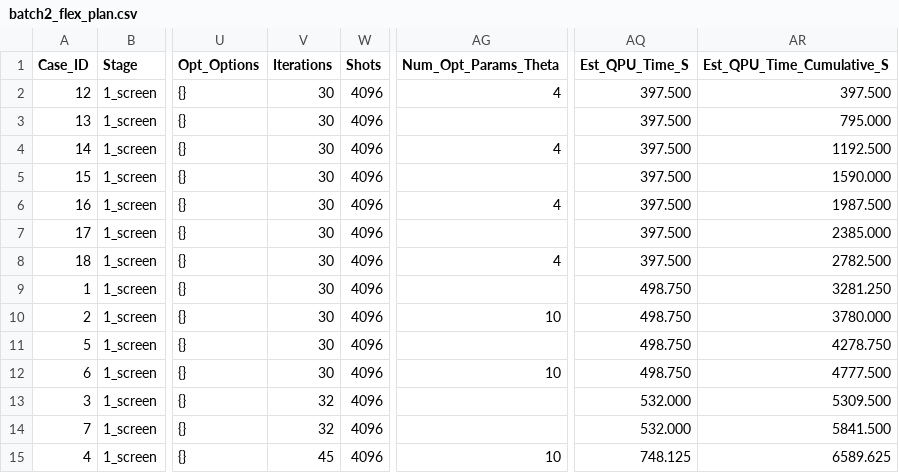
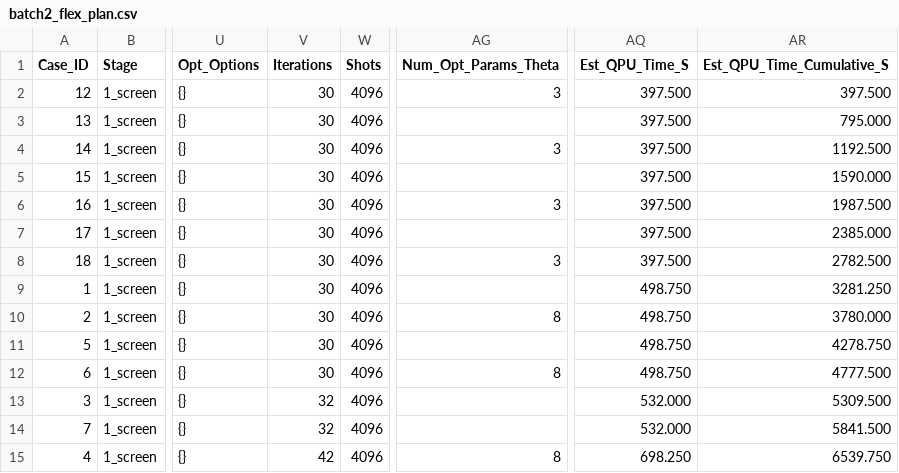
Before and after one commit to MQSdk/qpubench, a CSV file: data/benchmarks/ibm_tn-vqe_qesem/batch2_flex_plan.csv, drawn as a sheet; only a part is shown, gaps mark what is left out; the diff covers the shown part only; the diff names each change by its address in the sheet, - before the commit and + after, or states it on an @@ line.

```diff
--- a/data/benchmarks/ibm_tn-vqe_qesem/batch2_flex_plan.csv
+++ b/data/benchmarks/ibm_tn-vqe_qesem/batch2_flex_plan.csv
-AG2 (Num_Opt_Params_Theta): 4
+AG2 (Num_Opt_Params_Theta): 3
-AG4 (Num_Opt_Params_Theta): 4
+AG4 (Num_Opt_Params_Theta): 3
-AG6 (Num_Opt_Params_Theta): 4
+AG6 (Num_Opt_Params_Theta): 3
-AG8 (Num_Opt_Params_Theta): 4
+AG8 (Num_Opt_Params_Theta): 3
-AG10 (Num_Opt_Params_Theta): 10
+AG10 (Num_Opt_Params_Theta): 8
-AG12 (Num_Opt_Params_Theta): 10
+AG12 (Num_Opt_Params_Theta): 8
-V15 (Iterations): 45
+V15 (Iterations): 42
-AG15 (Num_Opt_Params_Theta): 10
+AG15 (Num_Opt_Params_Theta): 8
-AQ15 (Est_QPU_Time_S): 748.125
+AQ15 (Est_QPU_Time_S): 698.250
-AR15 (Est_QPU_Time_Cumulative_S): 6589.625
+AR15 (Est_QPU_Time_Cumulative_S): 6539.750
```
Also changed, not shown: 1 added row and 15 edited cells elsewhere in this file, data/benchmarks/ibm_tn-vqe_qesem/batch0_classical_only.csv, data/benchmarks/ibm_tn-vqe_qesem/batch3_premium_plan.csv, 7 other files.
